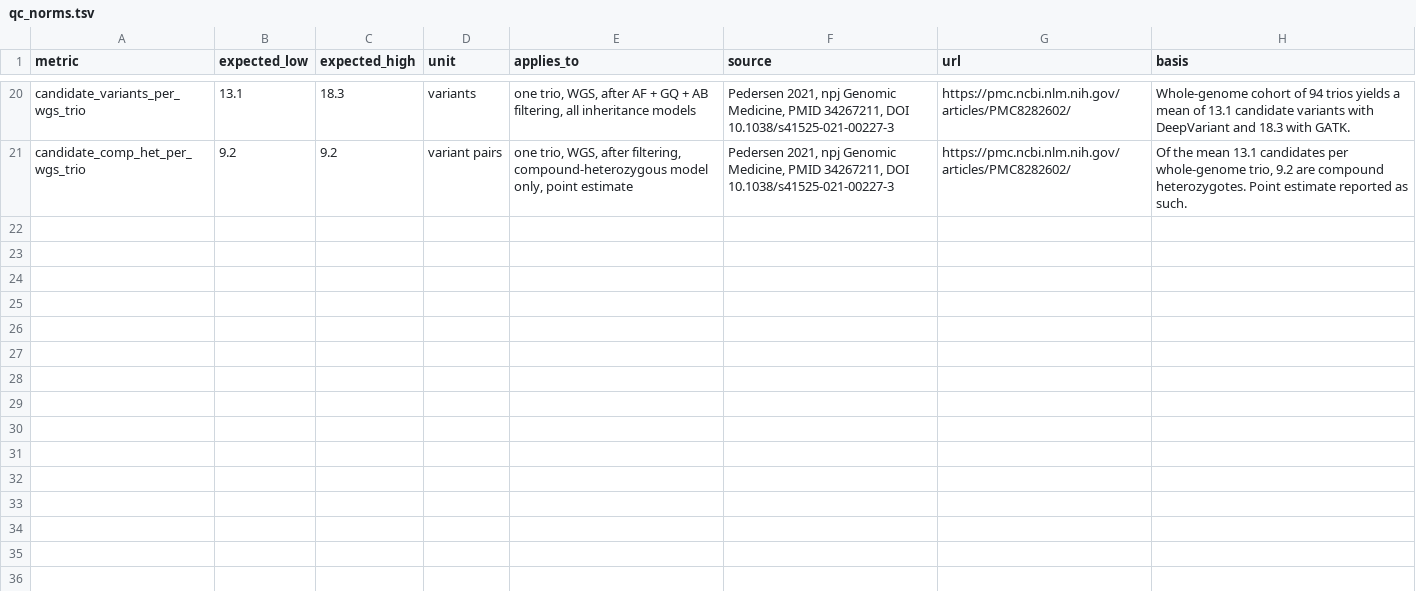
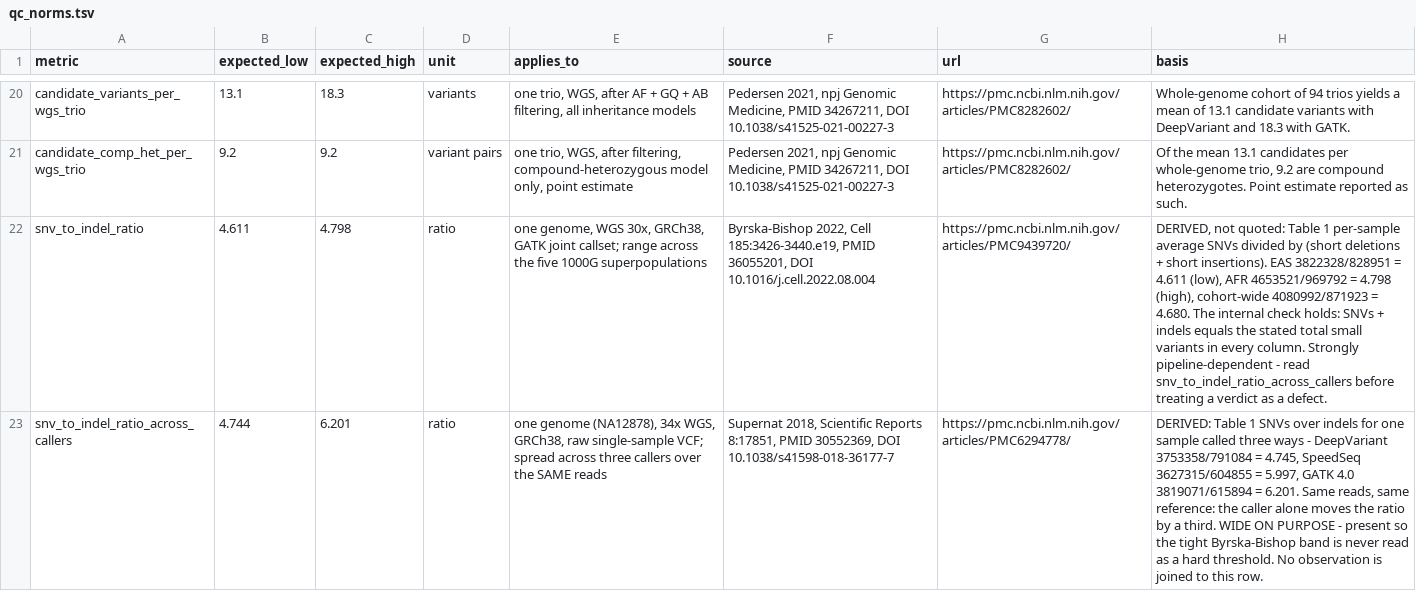
Before and after one commit to agharsallah/mva-hackathon, a TSV file: ressources/reference/qc_norms.tsv, drawn as a sheet; only a part is shown, gaps mark what is left out; the diff covers the shown part only; the diff names each change by its address in the sheet, - before the commit and + after, or states it on an @@ line.

Commit message:
feat(compare): extend the QC norms and surface verdicts on the overview tiles
Seven cited rows added to qc_norms.tsv (20 -> 27) and four new comparisons
measured live (qc_observed_expected 12 -> 16 rows):

  snv_to_indel_ratio                4.393     vs 4.611-4.798   below
  het_count_per_genome              3,113,937 vs 2.66M-2.82M   above
  dbsnp_membership_rate_pass_only   91.07%    vs 99.2%         below
  dbsnp_membership_rate_pass_snv    93.89%    vs 89.89%        above

New sources: Supernat 2018 (PMID 30552369), DePristo 2011 (PMID 21478889),
plus two cohort-scale context rows from Byrska-Bishop 2022 (PMID 36055201).

Three rows are cited but carry a metric id matching no observation, so the
wrong comparison cannot be made: cohort multiallelic fraction, cohort novel
rate, and the cross-caller SNV/indel spread.

Three metrics stay measurable-but-unnormed, each with the source saying why -
single-sample multiallelic fraction, indel 1-2bp share, and X/Y depth ratio
(Webster 2019 PMID 31289836 concludes a cross-experiment threshold should not
exist). Their observations are computed on every run and emit no row.

NormChip renders a verdict badge on a StatTile whose metric has a published
band, linking to /compare. Tiles with no norm are unchanged.

Method and executed output: docs/step-0/methodology/047.

```diff
--- a/ressources/reference/qc_norms.tsv
+++ b/ressources/reference/qc_norms.tsv
+row 22: snv_to_indel_ratio | 4.611 | 4.798 | ratio | one genome, WGS 30x, GRCh38, GATK joint callset; range across the five 1000G superpopulations | Byrska-Bishop 2022, Cell 185:3426-3440.e19, PMID 36055201, DOI 10.1016/j.cell.2022.08.004 | https://pmc.ncbi.nlm.nih.gov/articles/PMC9439720/ | DERIVED, not quoted: Table 1 per-sample average SNVs divided by (short deletions + short insertions). EAS 3822328/828951 = 4.611 (low), AFR 4653521/969792 = 4.798 (high), cohort-wide 4080992/871923 = 4.680. The internal check holds: SNVs + indels equals the stated total small variants in every column. Strongly pipeline-dependent - read snv_to_indel_ratio_across_callers before treating a verdict as a defect.
+row 23: snv_to_indel_ratio_across_callers | 4.744 | 6.201 | ratio | one genome (NA12878), 34x WGS, GRCh38, raw single-sample VCF; spread across three callers over the SAME reads | Supernat 2018, Scientific Reports 8:17851, PMID 30552369, DOI 10.1038/s41598-018-36177-7 | https://pmc.ncbi.nlm.nih.gov/articles/PMC6294778/ | DERIVED: Table 1 SNVs over indels for one sample called three ways - DeepVariant 3753358/791084 = 4.745, SpeedSeq 3627315/604855 = 5.997, GATK 4.0 3819071/615894 = 6.201. Same reads, same reference: the caller alone moves the ratio by a third. WIDE ON PURPOSE - present so the tight Byrska-Bishop band is never read as a hard threshold. No observation is joined to this row.
```
Also changed, not shown: 5 added rows elsewhere in this file, 5 other files.
